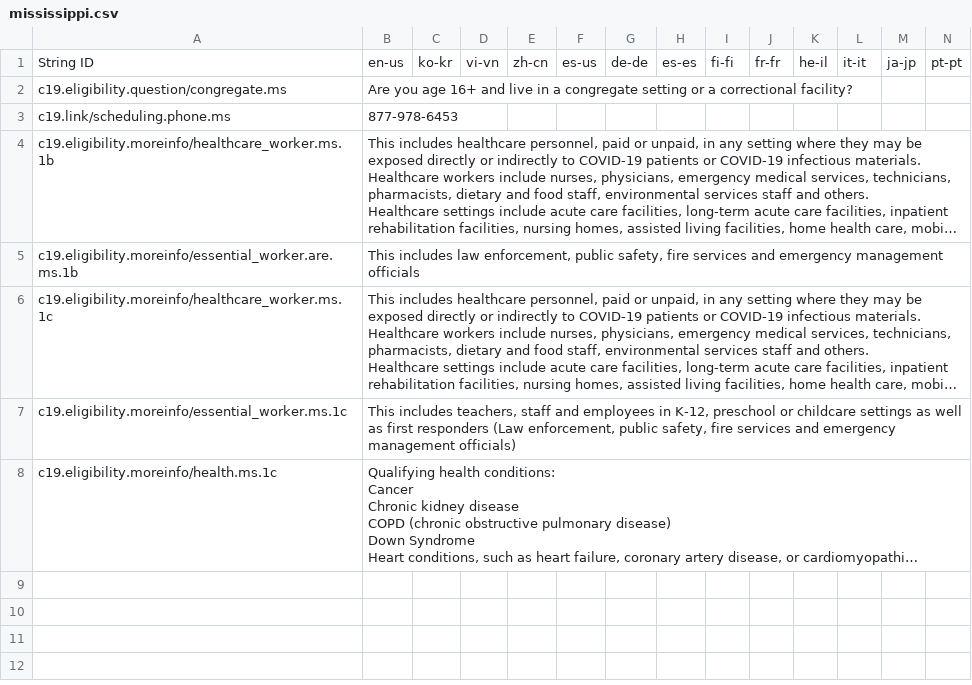
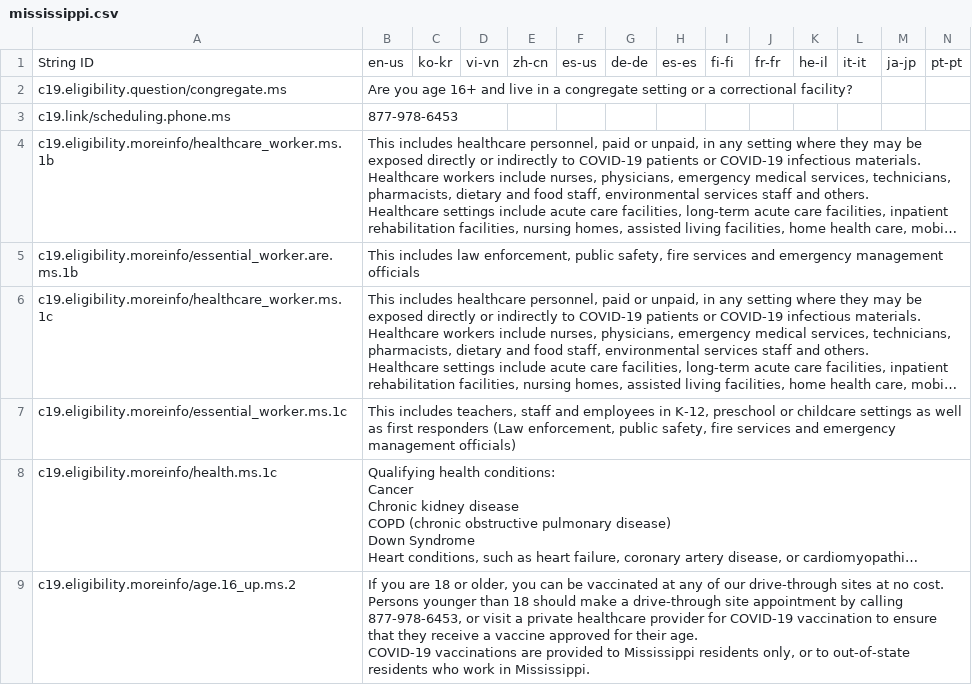
Before and after one commit to microsoft/covid-vaccine-bot, a CSV file: packages/plans/data/policies/mississippi/mississippi.csv, drawn as a sheet; only a part is shown; long unchanged cells end in …; rows hold the shown columns only; ↵ is a line break in a cell; the diff names each change by its address in the sheet, - before the commit and + after, or states it on an @@ line.

Commit message:
updated mississippi/mississippi.csv

```diff
--- a/packages/plans/data/policies/mississippi/mississippi.csv
+++ b/packages/plans/data/policies/mississippi/mississippi.csv
+row 9: c19.eligibility.moreinfo/age.16_up.ms.2 | If you are 18 or older, you can be vaccinated at any of our drive-through sites at no cost. Persons younger than 18 should make a drive-through site appointment by calling 877-978-6453, or visit a private healthcare provider for COVID-19 vaccination to ensure that they receive a vaccine approved for their age. ↵ COVID-19 vaccinations are provided to Mississippi residents only, or to out-of-state residents who work in Mississippi.
```
